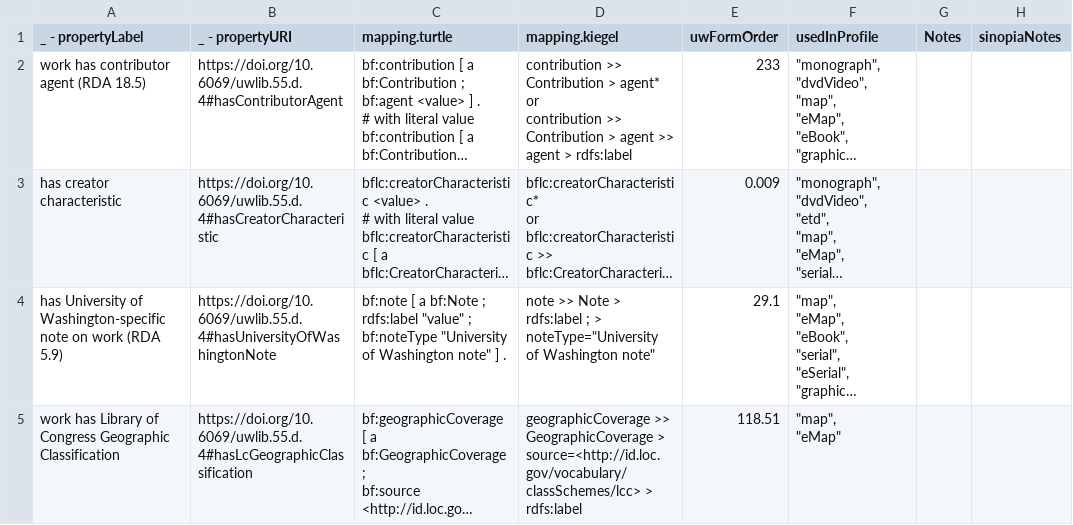
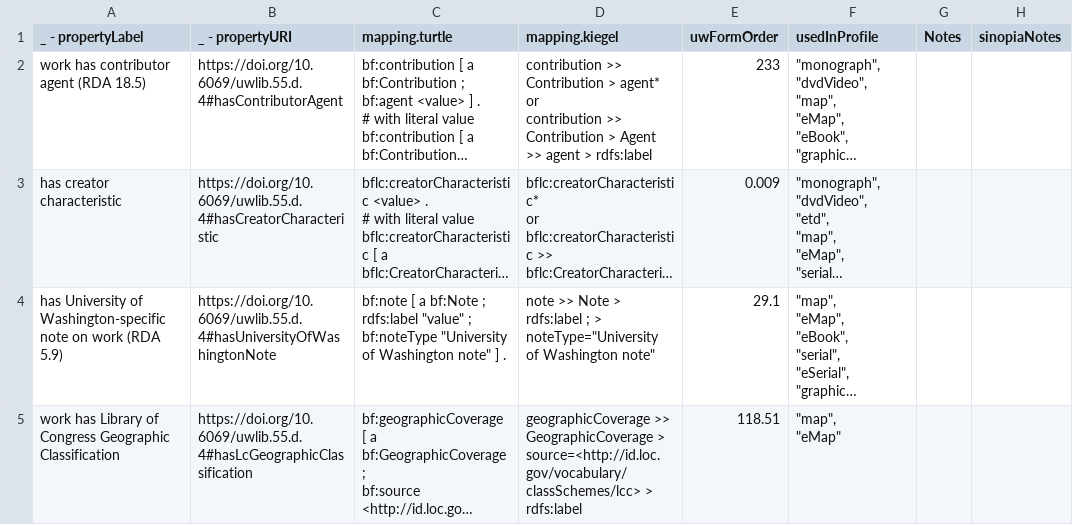
Before and after one commit to uwlib-cams/rml, a CSV file: generateRML/csv_dir/work_ext_2021_04_19.csv (was generateRML/csv_dir/work_ext_2020_11_18.csv), drawn as a sheet; only a part is shown; long unchanged cells end in …; the diff names each change by its address in the sheet, - before the commit and + after, or states it on an @@ line.

Commit message:
Update CSV

```diff
--- a/generateRML/csv_dir/work_ext_2020_11_18.csv
+++ b/generateRML/csv_dir/work_ext_2021_04_19.csv
-D2 (mapping.kiegel): …Contribution > agent >> agent…
+D2 (mapping.kiegel): …Contribution > Agent >> agent…
```
